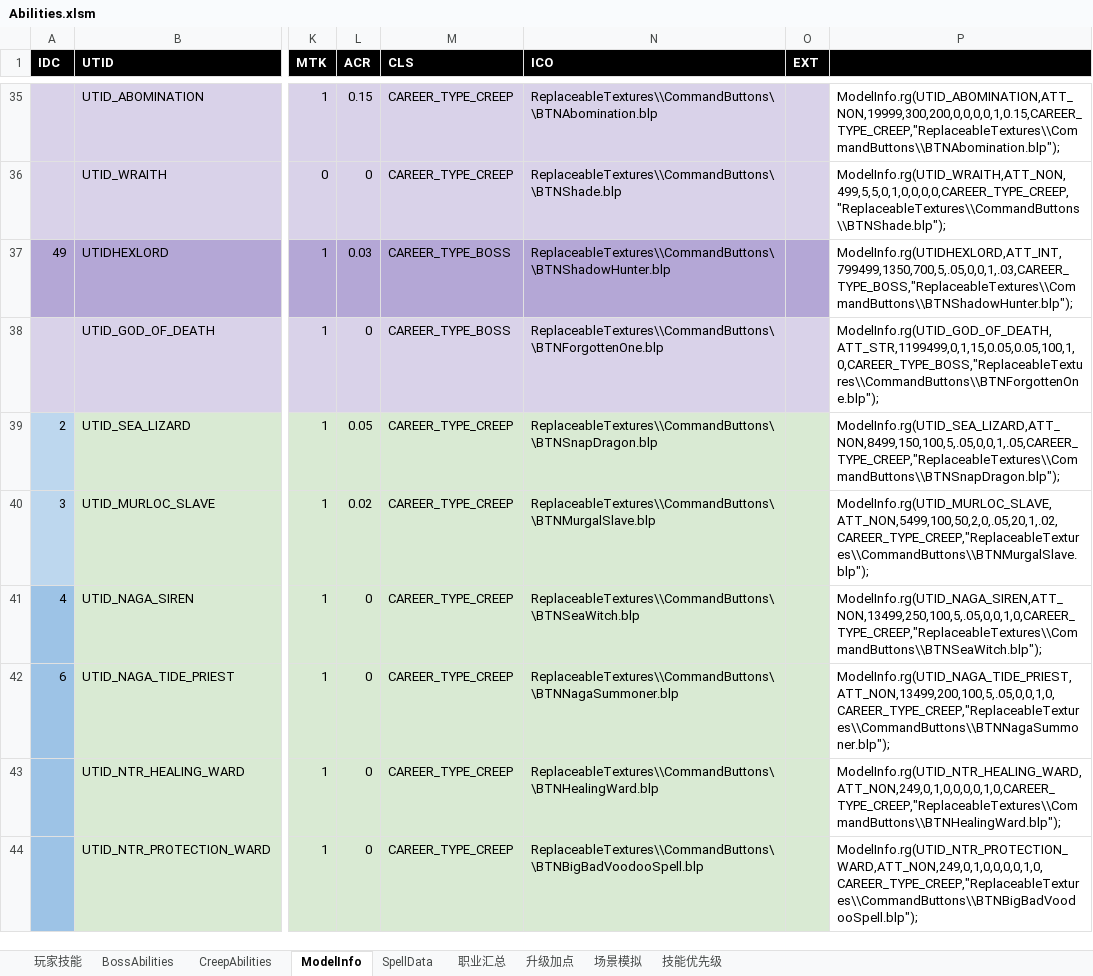
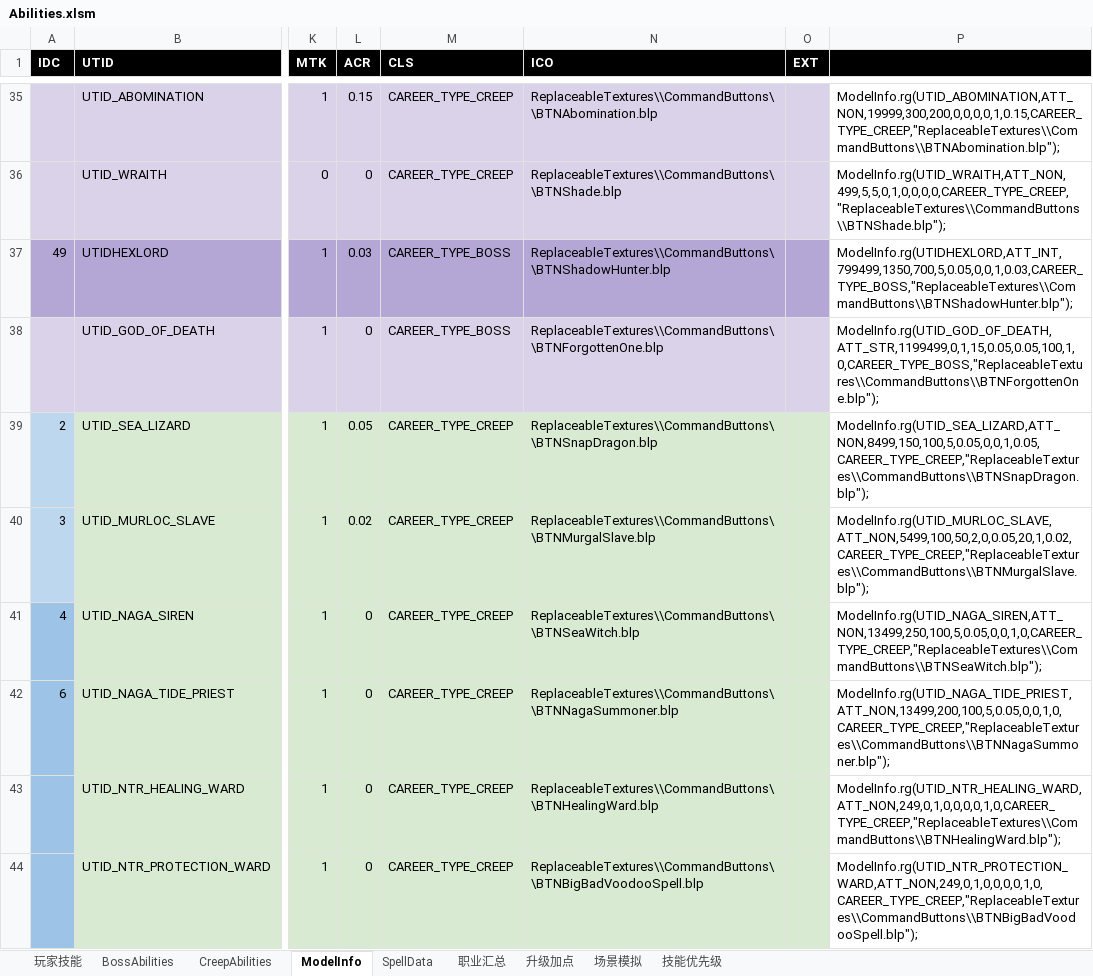
Before and after one commit to yatyricky/Zulaman-WE, an Excel workbook: dev/Abilities.xlsm, sheet ModelInfo, drawn as a sheet; only a part is shown, gaps mark what is left out; values as stored, in another font and other column widths than the file's, no borders; the diff covers the shown part only; the diff names each change by its address in the sheet, - before the commit and + after, or states it on an @@ line.

```diff
--- a/dev/Abilities.xlsm (sheet ModelInfo)
+++ b/dev/Abilities.xlsm (sheet ModelInfo)
-P37: ModelInfo.rg(UTIDHEXLORD,ATT_INT,799499,1350,700,5,.05,0,0,1,.03,CAREER_TYPE_BOSS,"ReplaceableTextures\\CommandButtons\\BTNShadowHunter.blp");
+P37: ModelInfo.rg(UTIDHEXLORD,ATT_INT,799499,1350,700,5,0.05,0,0,1,0.03,CAREER_TYPE_BOSS,"ReplaceableTextures\\CommandButtons\\BTNShadowHunter.blp");
-P39: ModelInfo.rg(UTID_SEA_LIZARD,ATT_NON,8499,150,100,5,.05,0,0,1,.05,CAREER_TYPE_CREEP,"ReplaceableTextures\\CommandButtons\\BTNSnapDragon.blp");
+P39: ModelInfo.rg(UTID_SEA_LIZARD,ATT_NON,8499,150,100,5,0.05,0,0,1,0.05,CAREER_TYPE_CREEP,"ReplaceableTextures\\CommandButtons\\BTNSnapDragon.blp");
-P40: ModelInfo.rg(UTID_MURLOC_SLAVE,ATT_NON,5499,100,50,2,0,.05,20,1,.02,CAREER_TYPE_CREEP,"ReplaceableTextures\\CommandButtons\\BTNMurgalSlave.blp");
+P40: ModelInfo.rg(UTID_MURLOC_SLAVE,ATT_NON,5499,100,50,2,0,0.05,20,1,0.02,CAREER_TYPE_CREEP,"ReplaceableTextures\\CommandButtons\\BTNMurgalSlave.blp");
-P41: ModelInfo.rg(UTID_NAGA_SIREN,ATT_NON,13499,250,100,5,.05,0,0,1,0,CAREER_TYPE_CREEP,"ReplaceableTextures\\CommandButtons\\BTNSeaWitch.blp");
+P41: ModelInfo.rg(UTID_NAGA_SIREN,ATT_NON,13499,250,100,5,0.05,0,0,1,0,CAREER_TYPE_CREEP,"ReplaceableTextures\\CommandButtons\\BTNSeaWitch.blp");
-P42: ModelInfo.rg(UTID_NAGA_TIDE_PRIEST,ATT_NON,13499,200,100,5,.05,0,0,1,0,CAREER_TYPE_CREEP,"ReplaceableTextures\\CommandButtons\\BTNNagaSummoner.blp");
+P42: ModelInfo.rg(UTID_NAGA_TIDE_PRIEST,ATT_NON,13499,200,100,5,0.05,0,0,1,0,CAREER_TYPE_CREEP,"ReplaceableTextures\\CommandButtons\\BTNNagaSummoner.blp");
```
Also changed, not shown: 1 added row, 20 edited cells and cell formats elsewhere in this sheet, sheet CreepAbilities, sheet SpellData, formulas that keep their value, 8 other files.
